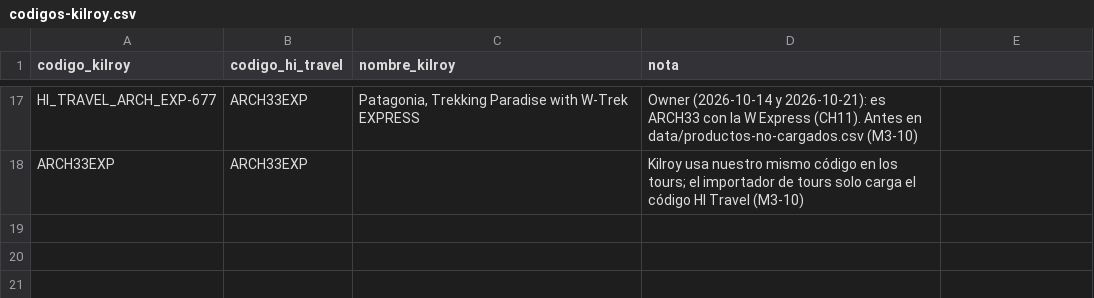
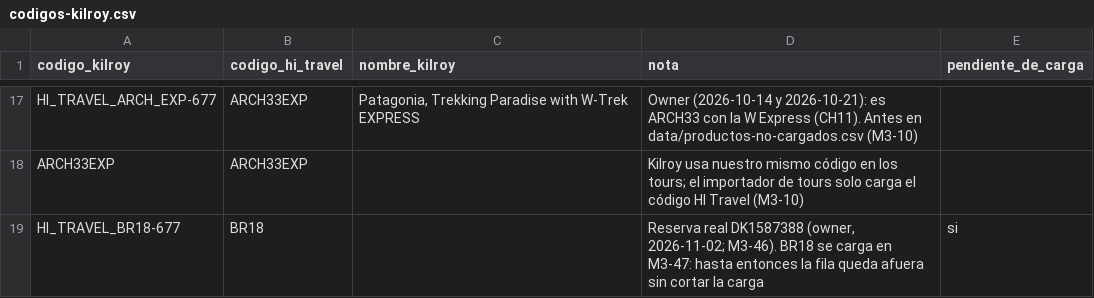
Before and after one commit to cristiancalomarde-dot/Automatizacion, a CSV file: data/codigos-kilroy.csv, drawn as a sheet; only a part is shown, gaps mark what is left out; the diff names each change by its address in the sheet, - before the commit and + after, or states it on an @@ line.

```diff
--- a/data/codigos-kilroy.csv
+++ b/data/codigos-kilroy.csv
-E1: (empty)
+E1: pendiente_de_carga
+row 19: HI_TRAVEL_BR18-677 | BR18 |  | Reserva real DK1587388 (owner, 2026-11-02; M3-46). BR18 se carga en M3-47: hasta entonces la fila queda afuera sin cortar la carga | si
```
Also changed, not shown: data/equivalencias-proveedores.csv, data/niveles-confirmados.csv, 34 other files.
